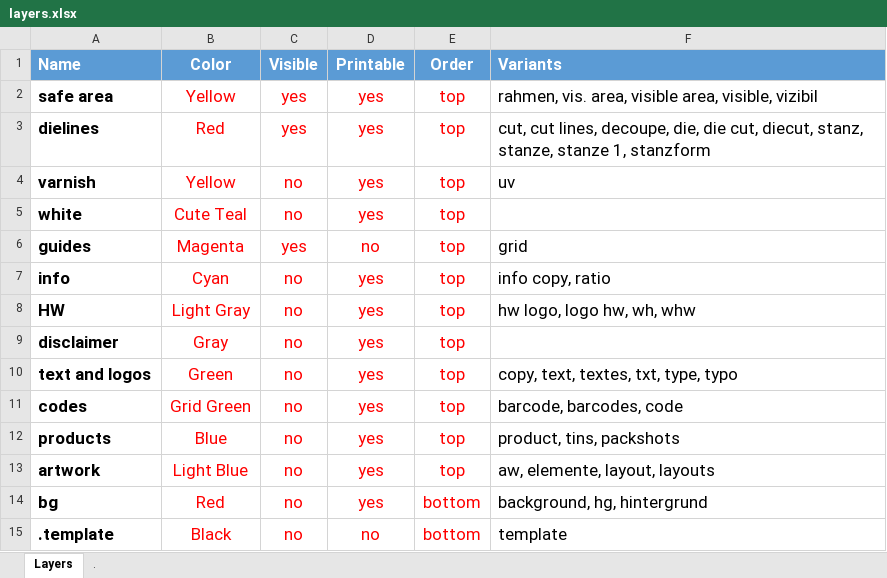
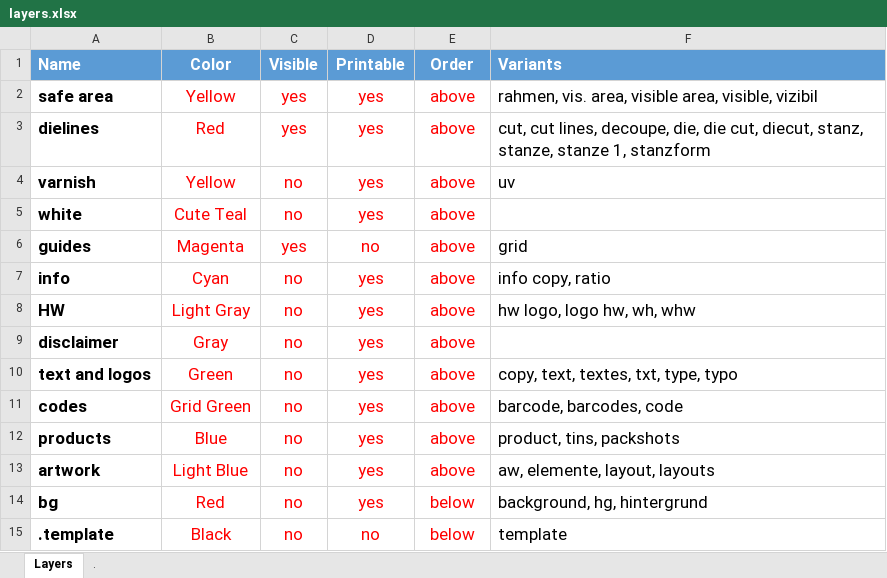
Before and after one commit to pchiorean/Indentz, an Excel workbook: layers.xlsx, sheet Layers, drawn as a sheet; values as stored, in another font and other column widths than the file's, no borders; the diff names each change by its address in the sheet, - before the commit and + after, or states it on an @@ line.

Commit message:
Change TOP/BOTTOM to above/below

```diff
--- a/layers.xlsx (sheet Layers)
+++ b/layers.xlsx (sheet Layers)
-E2:E13 (Order): top
+E2:E13 (Order): above
-E14:E15 (Order): bottom
+E14:E15 (Order): below
```
Also changed, not shown: sheet ..
